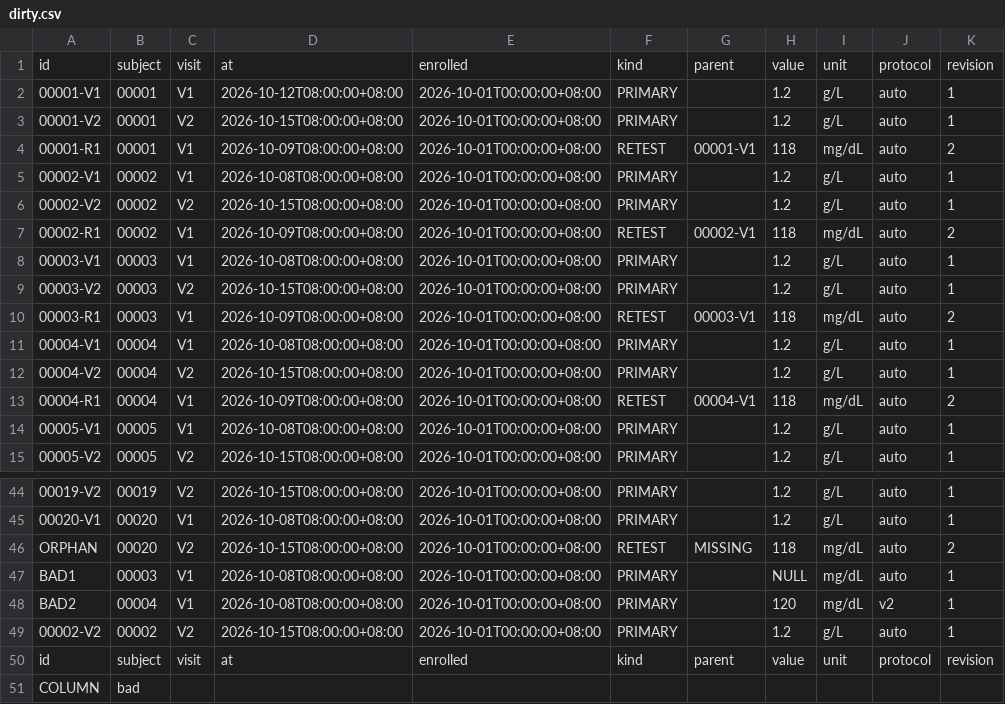
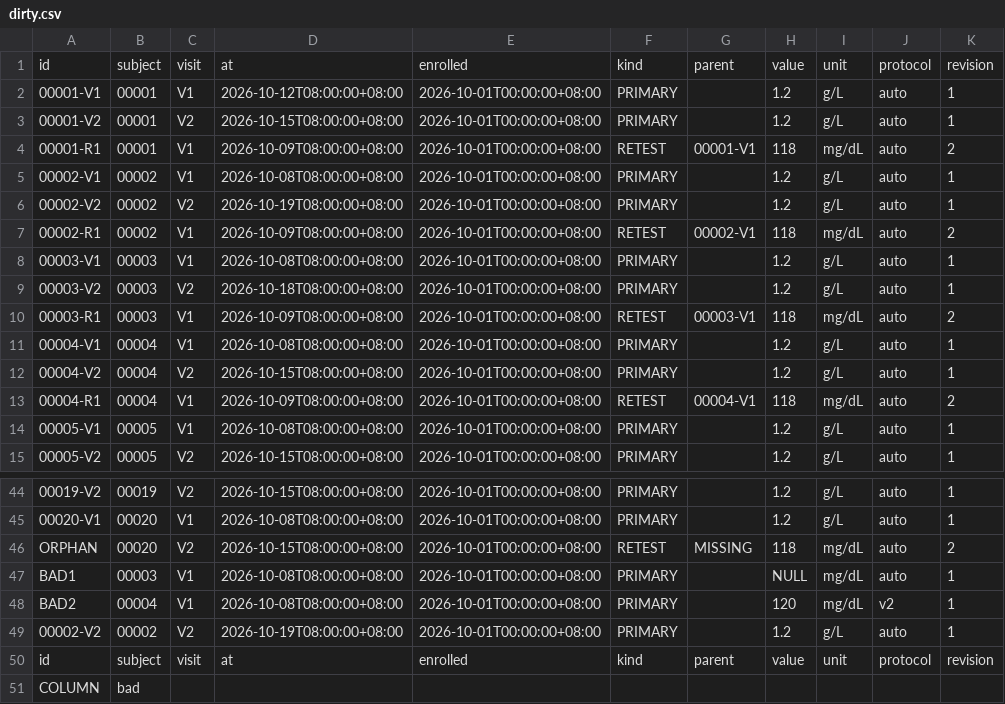
Before and after one commit to palatablebar/gb-0674-lin-chuang-shi-yan-fang-shi-chuang-fang-an-suo-ku-he-yan-hki5, a CSV file: sample_data/dirty.csv, drawn as a sheet; only a part is shown, gaps mark what is left out.

```diff
--- a/sample_data/dirty.csv
+++ b/sample_data/dirty.csv
@@ -5,6 +5,6 @@
 00002-V1,00002,V1,2026-10-08T08:00:00+08:00,2026-10-01T00:00:00+08:00,PRIMARY,,1.2,g/L,auto,1
-00002-V2,00002,V2,2026-10-15T08:00:00+08:00,2026-10-01T00:00:00+08:00,PRIMARY,,1.2,g/L,auto,1
+00002-V2,00002,V2,2026-10-19T08:00:00+08:00,2026-10-01T00:00:00+08:00,PRIMARY,,1.2,g/L,auto,1
 00002-R1,00002,V1,2026-10-09T08:00:00+08:00,2026-10-01T00:00:00+08:00,RETEST,00002-V1,118,mg/dL,auto,2
 00003-V1,00003,V1,2026-10-08T08:00:00+08:00,2026-10-01T00:00:00+08:00,PRIMARY,,1.2,g/L,auto,1
-00003-V2,00003,V2,2026-10-15T08:00:00+08:00,2026-10-01T00:00:00+08:00,PRIMARY,,1.2,g/L,auto,1
+00003-V2,00003,V2,2026-10-18T08:00:00+08:00,2026-10-01T00:00:00+08:00,PRIMARY,,1.2,g/L,auto,1
 00003-R1,00003,V1,2026-10-09T08:00:00+08:00,2026-10-01T00:00:00+08:00,RETEST,00003-V1,118,mg/dL,auto,2
@@ -48,3 +48,3 @@ BAD1,00003,V1,2026-10-08T08:00:00+08:00,2026-10-01T00:00:00+08:00,PRIMARY,,NULL,
 BAD2,00004,V1,2026-10-08T08:00:00+08:00,2026-10-01T00:00:00+08:00,PRIMARY,,120,mg/dL,v2,1
-00002-V2,00002,V2,2026-10-15T08:00:00+08:00,2026-10-01T00:00:00+08:00,PRIMARY,,1.2,g/L,auto,1
+00002-V2,00002,V2,2026-10-19T08:00:00+08:00,2026-10-01T00:00:00+08:00,PRIMARY,,1.2,g/L,auto,1
 id,subject,visit,at,enrolled,kind,parent,value,unit,protocol,revision
```
Also changed, not shown: 21 other files.
